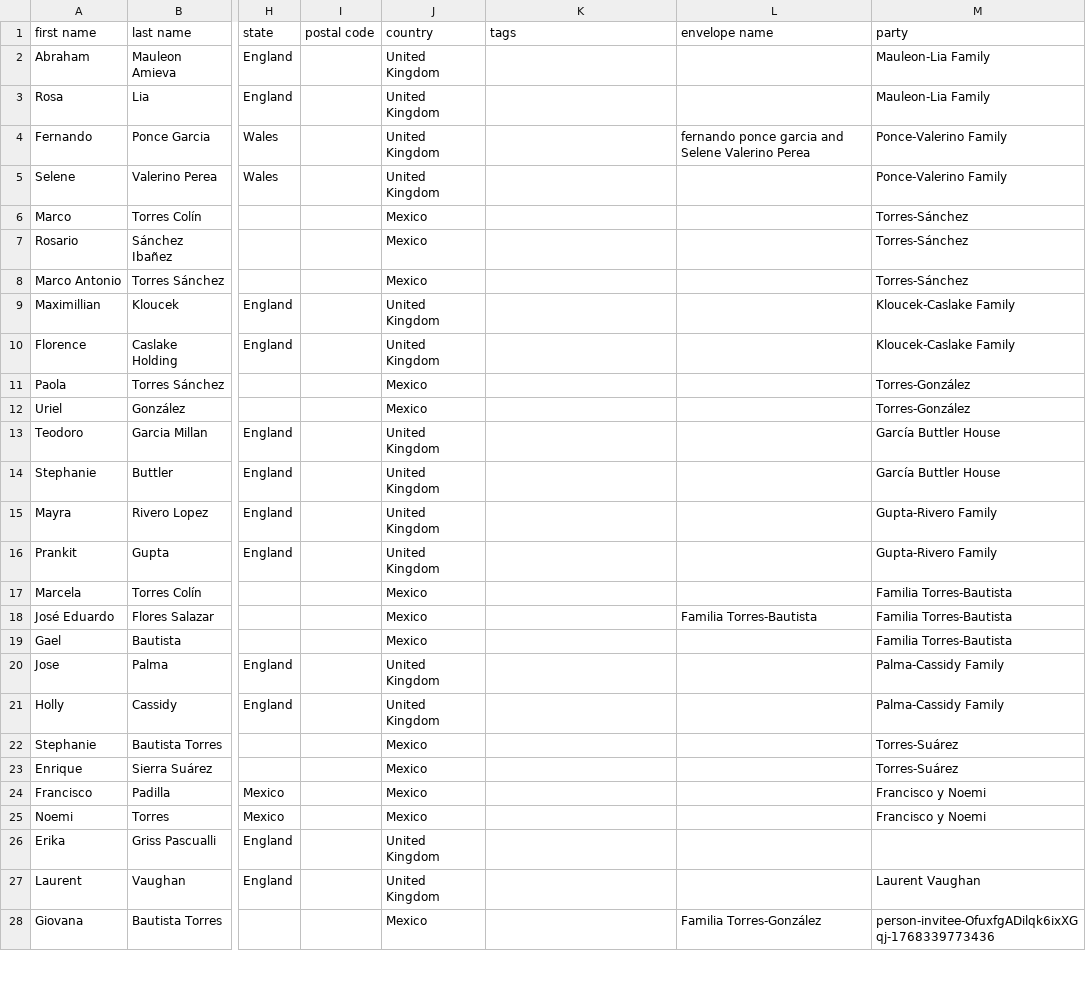
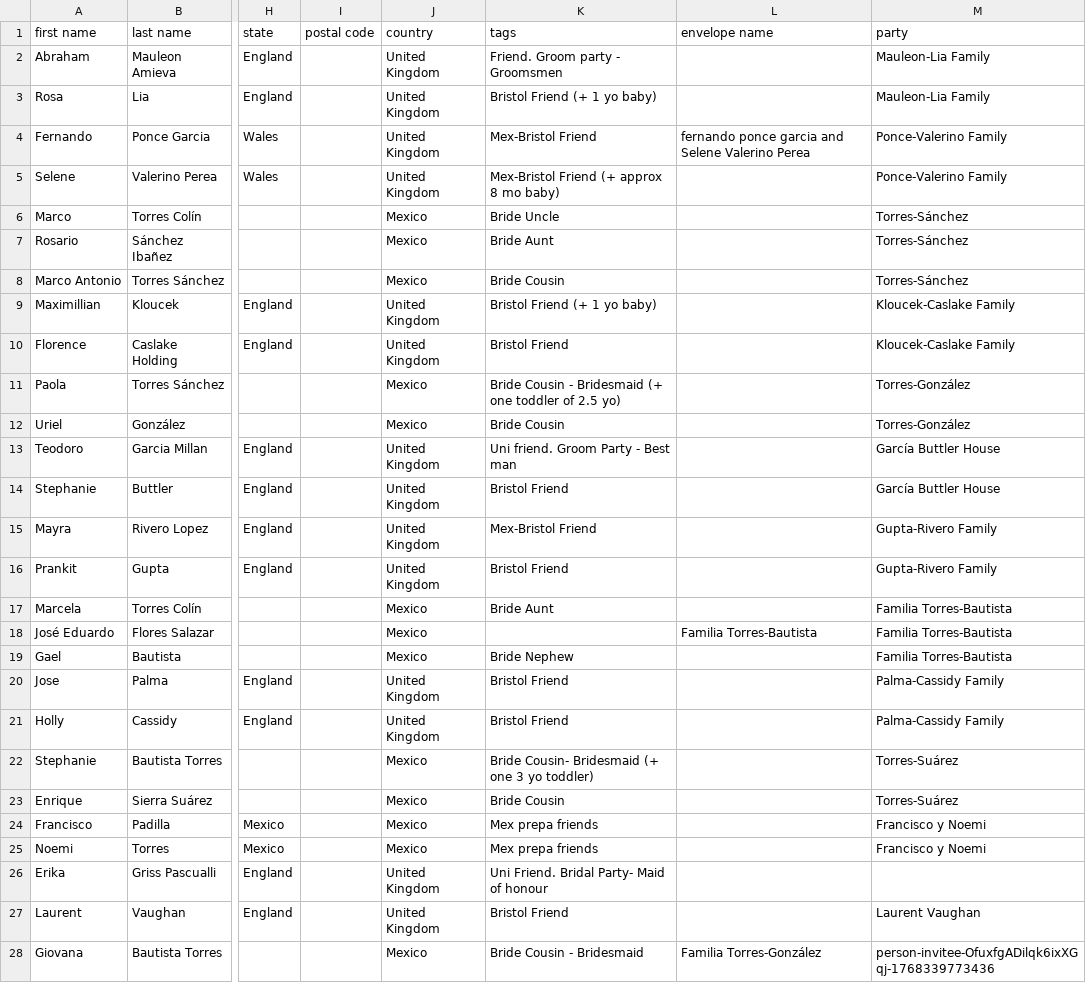
Before and after one commit to Mvilleda/boda-mv26, a CSV file: withjoy-rsvp.csv, drawn as a sheet; only a part is shown, gaps mark what is left out; the diff covers the shown part only; the diff names each change by its address in the sheet, - before the commit and + after, or states it on an @@ line.

```diff
--- a/withjoy-rsvp.csv
+++ b/withjoy-rsvp.csv
-K2 (tags): (empty)
+K2 (tags): Friend. Groom party - Groomsmen
-K3 (tags): (empty)
+K3 (tags): Bristol Friend (+ 1 yo baby)
-K4 (tags): (empty)
+K4 (tags): Mex-Bristol Friend
-K5 (tags): (empty)
+K5 (tags): Mex-Bristol Friend (+ approx 8 mo baby)
-K6 (tags): (empty)
+K6 (tags): Bride Uncle
-K7 (tags): (empty)
+K7 (tags): Bride Aunt
-K8 (tags): (empty)
+K8 (tags): Bride Cousin
-K9 (tags): (empty)
+K9 (tags): Bristol Friend (+ 1 yo baby)
-K10 (tags): (empty)
+K10 (tags): Bristol Friend
-K11 (tags): (empty)
+K11 (tags): Bride Cousin - Bridesmaid (+ one toddler of 2.5 yo)
-K12 (tags): (empty)
+K12 (tags): Bride Cousin
-K13 (tags): (empty)
+K13 (tags): Uni friend. Groom Party - Best man
-K14 (tags): (empty)
+K14 (tags): Bristol Friend
-K15 (tags): (empty)
+K15 (tags): Mex-Bristol Friend
-K16 (tags): (empty)
+K16 (tags): Bristol Friend
-K17 (tags): (empty)
+K17 (tags): Bride Aunt
-K19 (tags): (empty)
+K19 (tags): Bride Nephew
-K20:K21 (tags): (empty)
+K20:K21 (tags): Bristol Friend
-K22 (tags): (empty)
+K22 (tags): Bride Cousin- Bridesmaid (+ one 3 yo toddler)
-K23 (tags): (empty)
+K23 (tags): Bride Cousin
-K24:K25 (tags): (empty)
+K24:K25 (tags): Mex prepa friends
-K26 (tags): (empty)
+K26 (tags): Uni Friend. Bridal Party- Maid of honour
-K27 (tags): (empty)
+K27 (tags): Bristol Friend
-K28 (tags): (empty)
+K28 (tags): Bride Cousin - Bridesmaid
```
Also changed, not shown: 100 edited cells elsewhere in this file, 1 other file.
